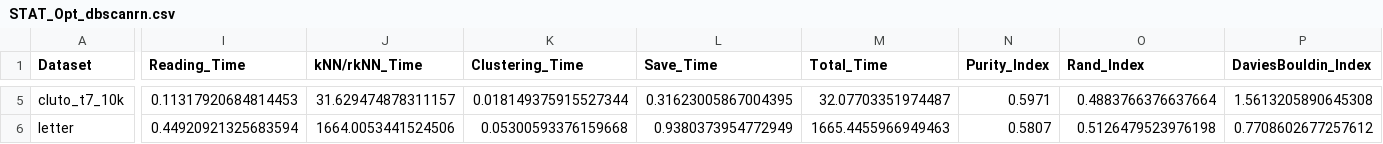
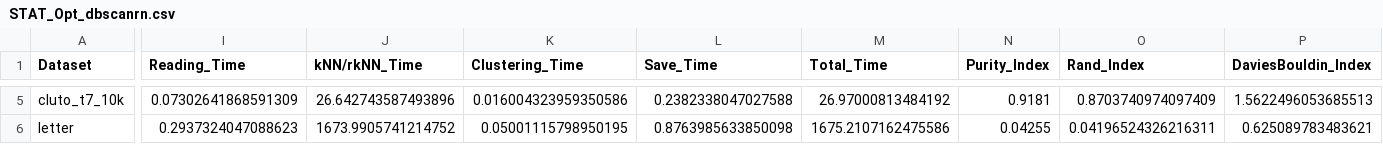
Before and after one commit to rauzansumara/dbscan-and-dbscanrn-tanimoto-distance, a CSV file: save_file/STAT_Opt_dbscanrn.csv, drawn as a sheet; only a part is shown, gaps mark what is left out; the diff covers the shown part only; the diff names each change by its address in the sheet, - before the commit and + after, or states it on an @@ line.

```diff
--- a/save_file/STAT_Opt_dbscanrn.csv
+++ b/save_file/STAT_Opt_dbscanrn.csv
-I5 (Reading_Time): 0.11317920684814453
+I5 (Reading_Time): 0.07302641868591309
-J5 (kNN/rkNN_Time): 31.629474878311157
+J5 (kNN/rkNN_Time): 26.642743587493896
-K5 (Clustering_Time): 0.018149375915527344
+K5 (Clustering_Time): 0.016004323959350586
-L5 (Save_Time): 0.31623005867004395
+L5 (Save_Time): 0.2382338047027588
-M5 (Total_Time): 32.07703351974487
+M5 (Total_Time): 26.97000813484192
-N5 (Purity_Index): 0.5971
+N5 (Purity_Index): 0.9181
-O5 (Rand_Index): 0.4883766376637664
+O5 (Rand_Index): 0.8703740974097409
-P5 (DaviesBouldin_Index): 1.5613205890645308
+P5 (DaviesBouldin_Index): 1.5622496053685513
-I6 (Reading_Time): 0.44920921325683594
+I6 (Reading_Time): 0.2937324047088623
-J6 (kNN/rkNN_Time): 1664.0053441524506
+J6 (kNN/rkNN_Time): 1673.9905741214752
-K6 (Clustering_Time): 0.05300593376159668
+K6 (Clustering_Time): 0.05001115798950195
-L6 (Save_Time): 0.9380373954772949
+L6 (Save_Time): 0.8763985633850098
-M6 (Total_Time): 1665.4455966949463
+M6 (Total_Time): 1675.2107162475586
-N6 (Purity_Index): 0.5807
+N6 (Purity_Index): 0.04255
-O6 (Rand_Index): 0.5126479523976198
+O6 (Rand_Index): 0.04196524326216311
-P6 (DaviesBouldin_Index): 0.7708602677257612
+P6 (DaviesBouldin_Index): 0.625089783483621
```
Also changed, not shown: 28 edited cells elsewhere in this file, save_file/STAT_dbscan.csv, save_file/STAT_dbscanrn.csv, 19 other files.
